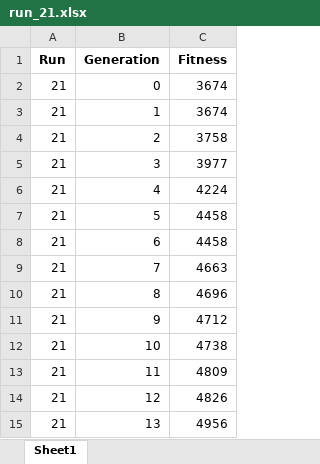
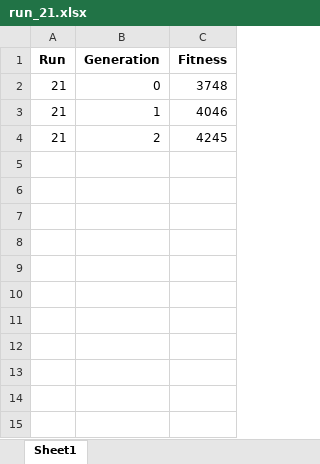
Before and after one commit to kalrashid15/mutated_batch, an Excel workbook: log/basline/run_21.xlsx, sheet Sheet1, drawn as a sheet; values as stored, in another font and other column widths than the file's, no borders; the diff names each change by its address in the sheet, - before the commit and + after, or states it on an @@ line.

```diff
--- a/log/basline/run_21.xlsx (sheet Sheet1)
+++ b/log/basline/run_21.xlsx (sheet Sheet1)
-C2 (Fitness): 3674
+C2 (Fitness): 3748
-C3 (Fitness): 3674
+C3 (Fitness): 4046
-C4 (Fitness): 3758
+C4 (Fitness): 4245
-row 5: 21 | 3 | 3977
-row 6: 21 | 4 | 4224
-row 7: 21 | 5 | 4458
-row 8: 21 | 6 | 4458
-row 9: 21 | 7 | 4663
-row 10: 21 | 8 | 4696
-row 11: 21 | 9 | 4712
-row 12: 21 | 10 | 4738
-row 13: 21 | 11 | 4809
-row 14: 21 | 12 | 4826
-row 15: 21 | 13 | 4956
```
Also changed, not shown: log/basline/all.xlsx, log/basline/run_12.xlsx, 34 other files.
